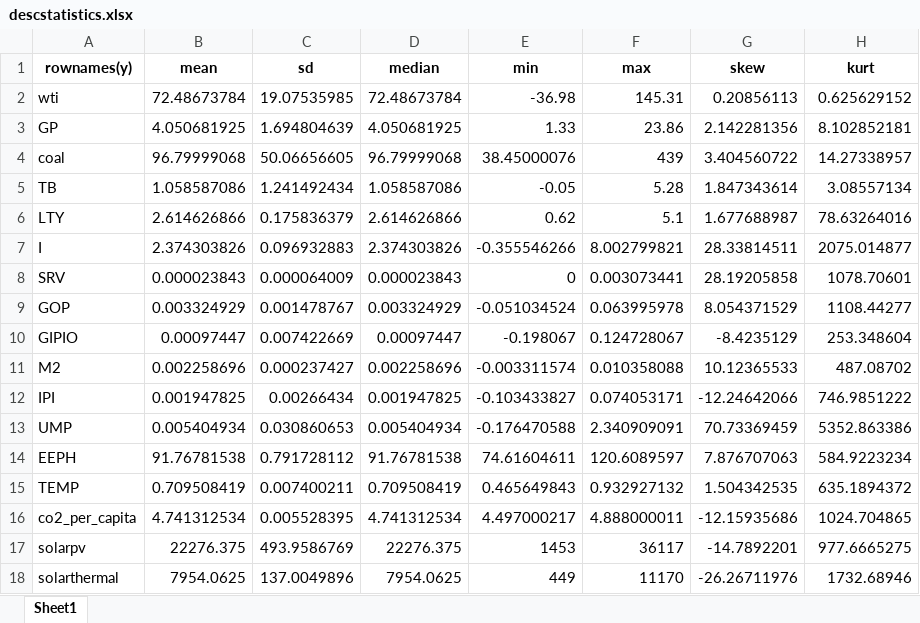
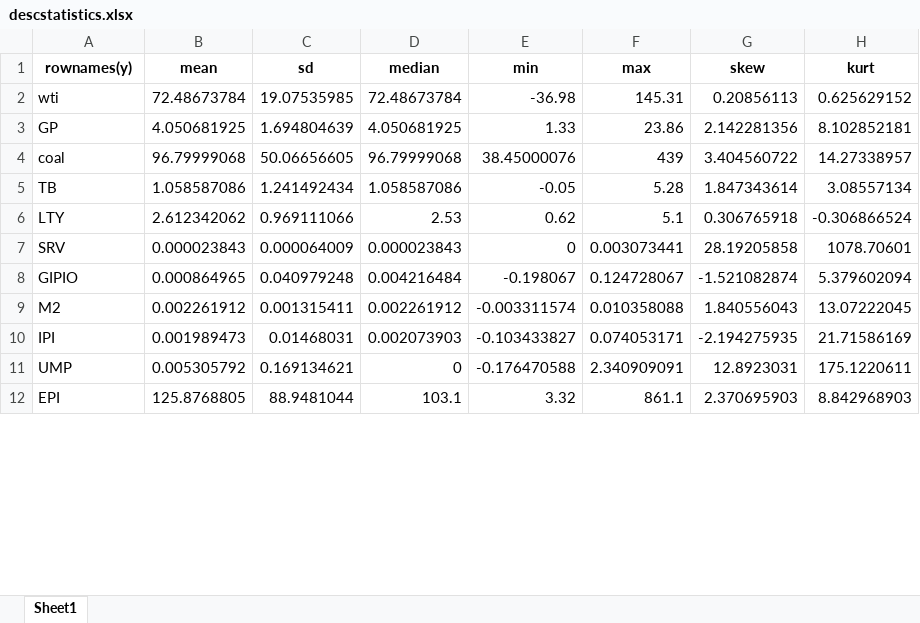
Before and after one commit to Foha2001/AI, an Excel workbook: descstatistics.xlsx, sheet Sheet1, drawn as a sheet; only a part is shown; the shorter side is filled out with more unchanged rows; values as stored, in another font and other column widths than the file's, no borders; removed rows and columns are numbered as before the commit, all else as after; the diff covers the shown part only; the diff names each change by its address in the sheet, - before the commit and + after, or states it on an @@ line.

```diff
--- a/descstatistics.xlsx (sheet Sheet1)
+++ b/descstatistics.xlsx (sheet Sheet1)
-B6 (mean): 2.614626866
+B6 (mean): 2.612342062
-C6 (sd): 0.175836379
+C6 (sd): 0.969111066
-D6 (median): 2.614626866
+D6 (median): 2.53
-G6 (skew): 1.677688987
+G6 (skew): 0.306765918
-H6 (kurt): 78.63264016
+H6 (kurt): -0.306866524
-row 7: I | 2.374303826 | 0.096932883 | 2.374303826 | -0.355546266 | 8.002799821 | 28.33814511 | 2075.014877
-row 9: GOP | 0.003324929 | 0.001478767 | 0.003324929 | -0.051034524 | 0.063995978 | 8.054371529 | 1108.44277
-B8 (mean): 0.00097447
+B8 (mean): 0.000864965
-C8 (sd): 0.007422669
+C8 (sd): 0.040979248
-D8 (median): 0.00097447
+D8 (median): 0.004216484
-G8 (skew): -8.4235129
+G8 (skew): -1.521082874
-H8 (kurt): 253.348604
+H8 (kurt): 5.379602094
-B9 (mean): 0.002258696
+B9 (mean): 0.002261912
-C9 (sd): 0.000237427
+C9 (sd): 0.001315411
-D9 (median): 0.002258696
+D9 (median): 0.002261912
-G9 (skew): 10.12365533
+G9 (skew): 1.840556043
-H9 (kurt): 487.08702
+H9 (kurt): 13.07222045
-B10 (mean): 0.001947825
+B10 (mean): 0.001989473
-C10 (sd): 0.00266434
+C10 (sd): 0.01468031
-D10 (median): 0.001947825
+D10 (median): 0.002073903
-G10 (skew): -12.24642066
+G10 (skew): -2.194275935
-H10 (kurt): 746.9851222
+H10 (kurt): 21.71586169
-B11 (mean): 0.005404934
+B11 (mean): 0.005305792
-C11 (sd): 0.030860653
+C11 (sd): 0.169134621
-D11 (median): 0.005404934
+D11 (median): 0
-G11 (skew): 70.73369459
+G11 (skew): 12.8923031
-H11 (kurt): 5352.863386
+H11 (kurt): 175.1220611
-row 14: EEPH | 91.76781538 | 0.791728112 | 91.76781538 | 74.61604611 | 120.6089597 | 7.876707063 | 584.9223234
-row 15: TEMP | 0.709508419 | 0.007400211 | 0.709508419 | 0.465649843 | 0.932927132 | 1.504342535 | 635.1894372
-row 16: co2_per_capita | 4.741312534 | 0.005528395 | 4.741312534 | 4.497000217 | 4.888000011 | -12.15935686 | 1024.704865
-row 17: solarpv | 22276.375 | 493.9586769 | 22276.375 | 1453 | 36117 | -14.7892201 | 977.6665275
-row 18: solarthermal | 7954.0625 | 137.0049896 | 7954.0625 | 449 | 11170 | -26.26711976 | 1732.68946
```
Also changed, not shown: 24 added rows and 17 removed rows elsewhere in this sheet, 2 other files.
